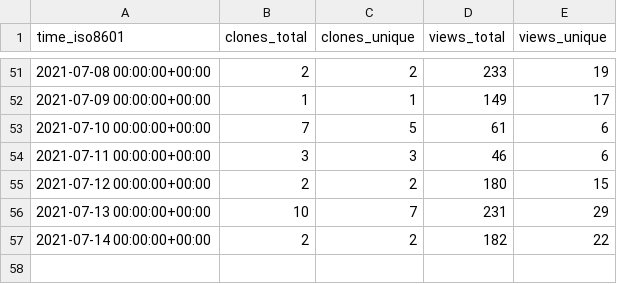
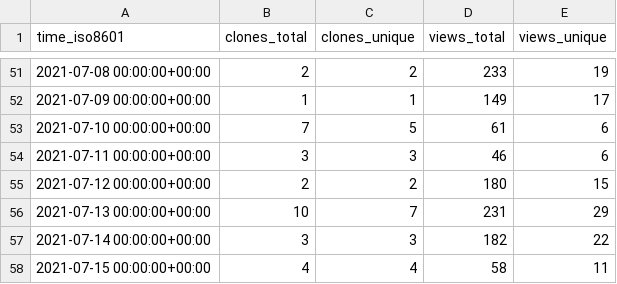
Before and after one commit to SERVIR-WA/GALUP, a CSV file: SERVIR-WA/GALUP/ghrs-data/views_clones_aggregate.csv, drawn as a sheet; only a part is shown, gaps mark what is left out.

```diff
--- a/SERVIR-WA/GALUP/ghrs-data/views_clones_aggregate.csv
+++ b/SERVIR-WA/GALUP/ghrs-data/views_clones_aggregate.csv
@@ -56,2 +56,3 @@ time_iso8601,clones_total,clones_unique,views_total,views_unique
 2021-07-13 00:00:00+00:00,10,7,231,29
-2021-07-14 00:00:00+00:00,2,2,182,22
+2021-07-14 00:00:00+00:00,3,3,182,22
+2021-07-15 00:00:00+00:00,4,4,58,11
```
Also changed, not shown: 1 other file.
